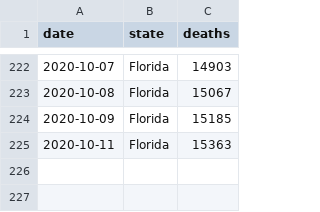
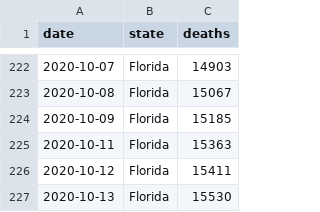
Before and after one commit to mbevand/florida-covid19-line-list-data, a CSV file: data_deaths/fl_resident_deaths.csv, drawn as a sheet; only a part is shown, gaps mark what is left out.

```diff
--- a/data_deaths/fl_resident_deaths.csv
+++ b/data_deaths/fl_resident_deaths.csv
@@ -225 +225,3 @@ date,state,deaths
 2020-10-11,Florida,15363
+2020-10-12,Florida,15411
+2020-10-13,Florida,15530
```
Also changed, not shown: data_deaths/deaths_by_date_of_death.csv, 5 other files.
